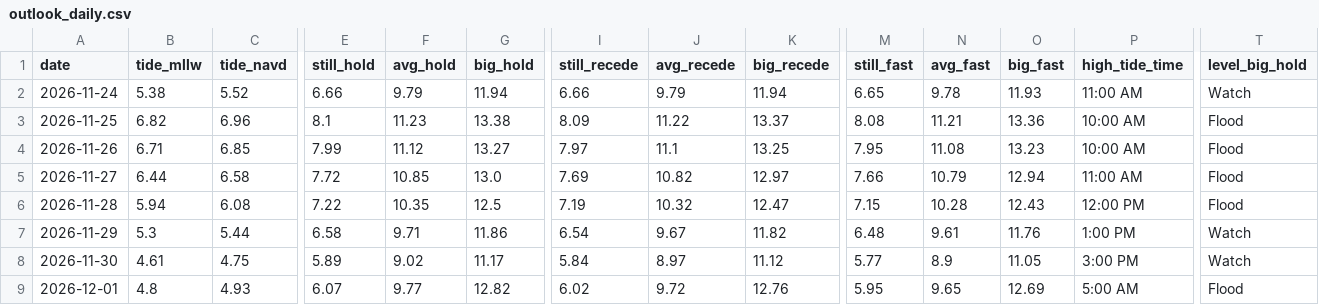
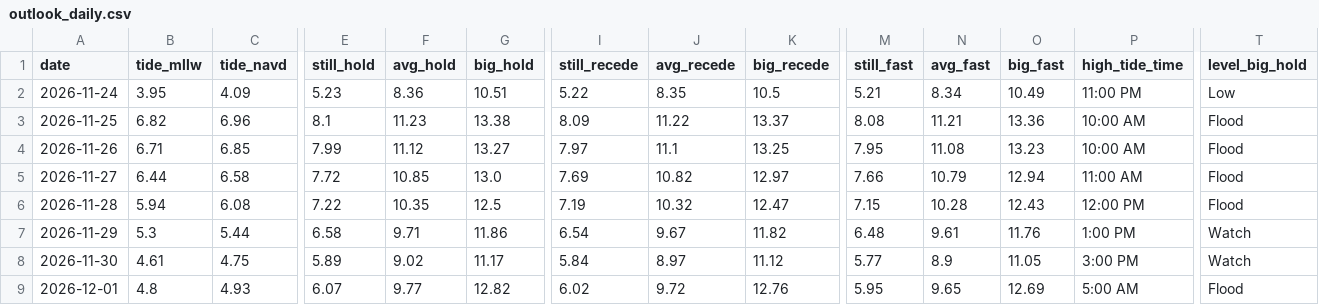
Before and after one commit to kevinkeet/frontpage, a CSV file: capitola/data/outlook_daily.csv, drawn as a sheet; only a part is shown, gaps mark what is left out; the diff covers the shown part only; the diff names each change by its address in the sheet, - before the commit and + after, or states it on an @@ line.

```diff
--- a/capitola/data/outlook_daily.csv
+++ b/capitola/data/outlook_daily.csv
-B2 (tide_mllw): 5.38
+B2 (tide_mllw): 3.95
-C2 (tide_navd): 5.52
+C2 (tide_navd): 4.09
-E2 (still_hold): 6.66
+E2 (still_hold): 5.23
-F2 (avg_hold): 9.79
+F2 (avg_hold): 8.36
-G2 (big_hold): 11.94
+G2 (big_hold): 10.51
-I2 (still_recede): 6.66
+I2 (still_recede): 5.22
-J2 (avg_recede): 9.79
+J2 (avg_recede): 8.35
-K2 (big_recede): 11.94
+K2 (big_recede): 10.5
-M2 (still_fast): 6.65
+M2 (still_fast): 5.21
-N2 (avg_fast): 9.78
+N2 (avg_fast): 8.34
-O2 (big_fast): 11.93
+O2 (big_fast): 10.49
-P2 (high_tide_time): 11:00 AM
+P2 (high_tide_time): 11:00 PM
-T2 (level_big_hold): Watch
+T2 (level_big_hold): Low
```
Also changed, not shown: 2 edited cells elsewhere in this file, capitola/data/forecast_daily.csv, capitola/data/forecast_hourly.csv, 3 other files.
